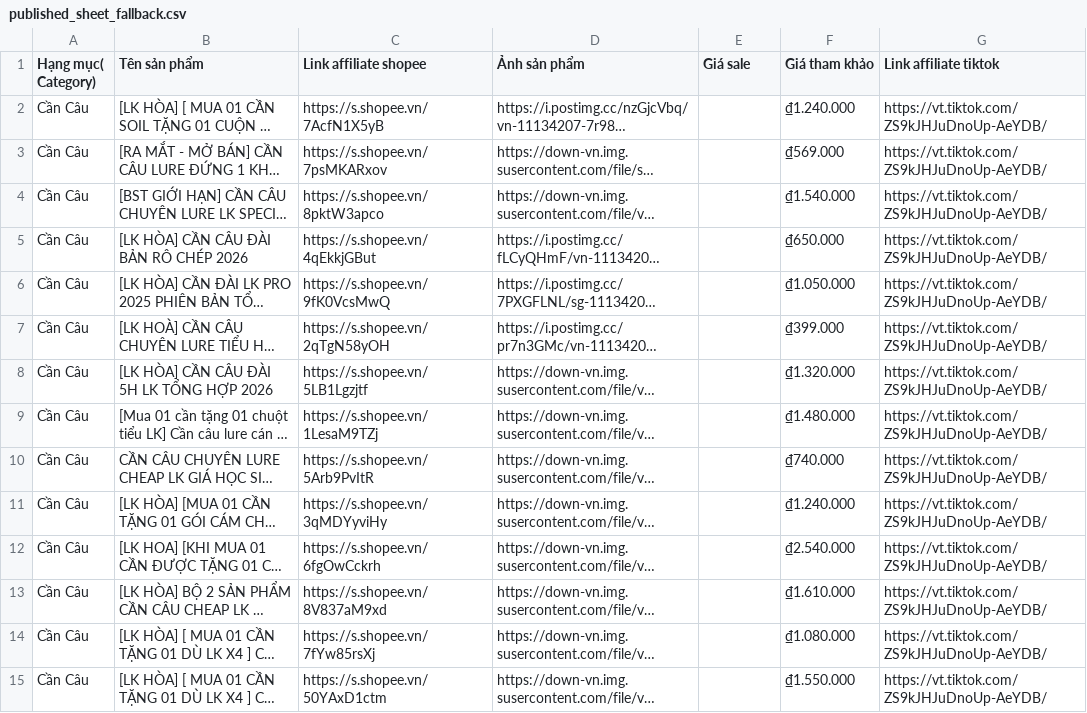
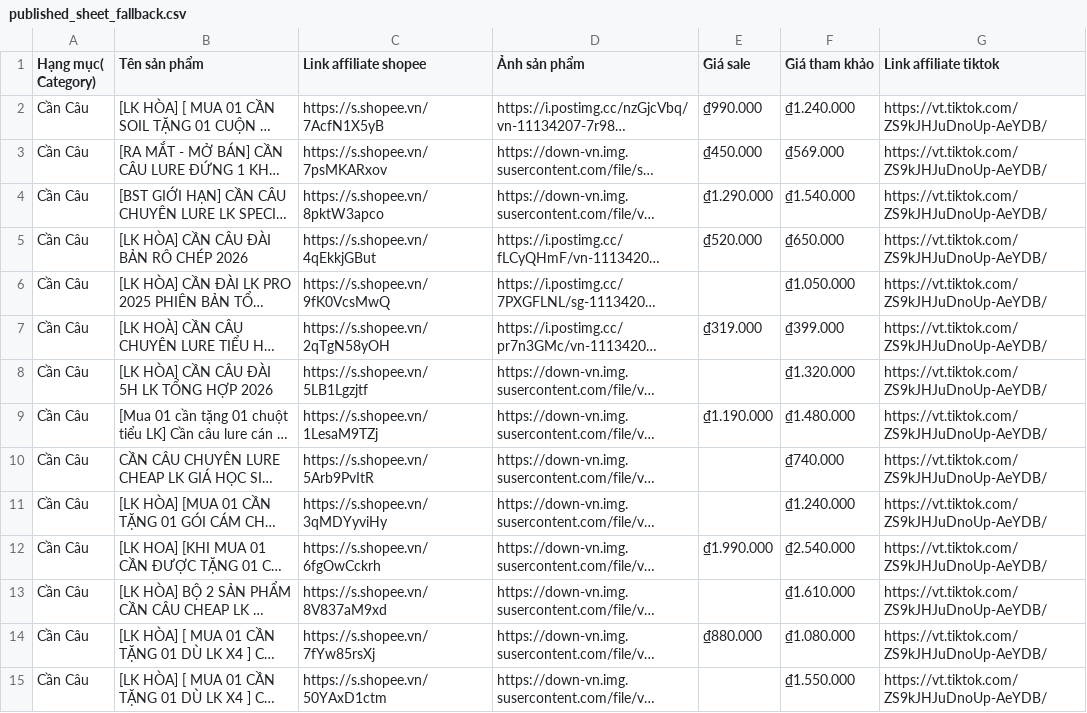
Before and after one commit to phuivy110-debug/-c-u-LK-H-a, a CSV file: src/data/published_sheet_fallback.csv, drawn as a sheet; only a part is shown; long unchanged cells end in …; the diff covers the shown part only; the diff names each change by its address in the sheet, - before the commit and + after, or states it on an @@ line.

Commit message:
feat: implement live Shopee price synchronization
Integrate real-time Shopee price fetching and merging into the product catalog. Add filtering for sales, price sorting by discount, and a manual refresh trigger to keep deals updated.

```diff
--- a/src/data/published_sheet_fallback.csv
+++ b/src/data/published_sheet_fallback.csv
-E2 (Giá sale): (empty)
+E2 (Giá sale): ₫990.000
-E3 (Giá sale): (empty)
+E3 (Giá sale): ₫450.000
-E4 (Giá sale): (empty)
+E4 (Giá sale): ₫1.290.000
-E5 (Giá sale): (empty)
+E5 (Giá sale): ₫520.000
-E7 (Giá sale): (empty)
+E7 (Giá sale): ₫319.000
-E9 (Giá sale): (empty)
+E9 (Giá sale): ₫1.190.000
-E12 (Giá sale): (empty)
+E12 (Giá sale): ₫1.990.000
-E14 (Giá sale): (empty)
+E14 (Giá sale): ₫880.000
```
Also changed, not shown: 37 edited cells elsewhere in this file, 11 other files.
